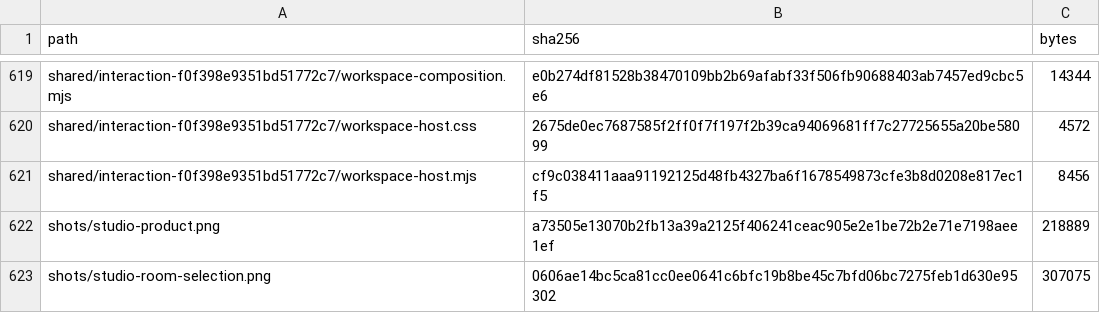
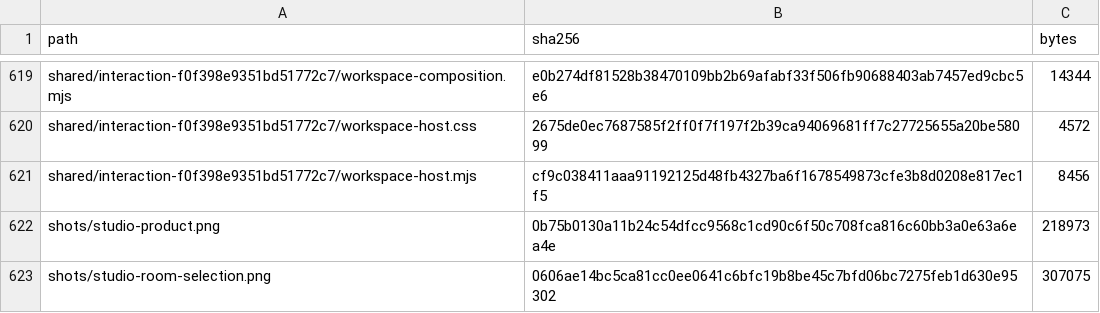
Before and after one commit to Nickgonzales76017/bonfyre, a TSV file: site/spaces/RELEASE.tsv, drawn as a sheet; only a part is shown, gaps mark what is left out.

```diff
--- a/site/spaces/RELEASE.tsv
+++ b/site/spaces/RELEASE.tsv
@@ -621,3 +621,3 @@ shared/interaction-f0f398e9351bd51772c7/workspace-host.css	2675de0ec7687585f2ff0
 shared/interaction-f0f398e9351bd51772c7/workspace-host.mjs	cf9c038411aaa91192125d48fb4327ba6f1678549873cfe3b8d0208e817ec1f5	8456
-shots/studio-product.png	a73505e13070b2fb13a39a2125f406241ceac905e2e1be72b2e71e7198aee1ef	218889
+shots/studio-product.png	0b75b0130a11b24c54dfcc9568c1cd90c6f50c708fca816c60bb3a0e63a6ea4e	218973
 shots/studio-room-selection.png	0606ae14bc5ca81cc0ee0641c6bfc19b8be45c7bfd06bc7275feb1d630e95302	307075
```
Also changed, not shown: 2 other files.
